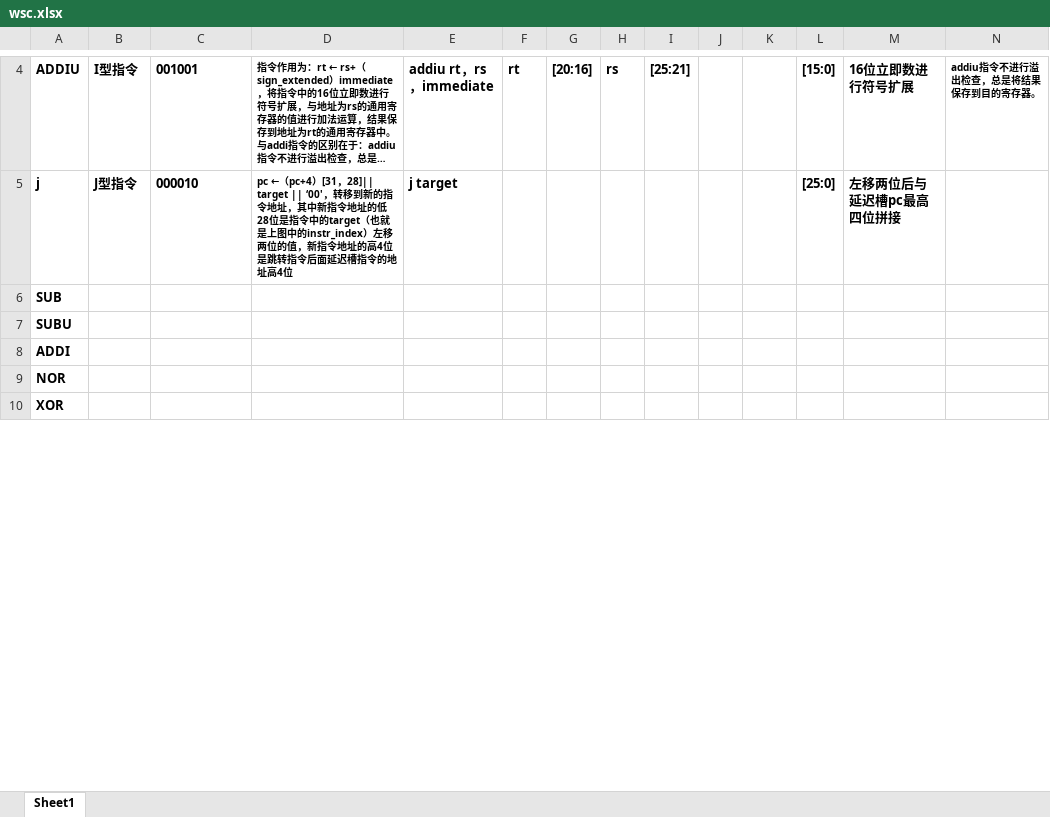
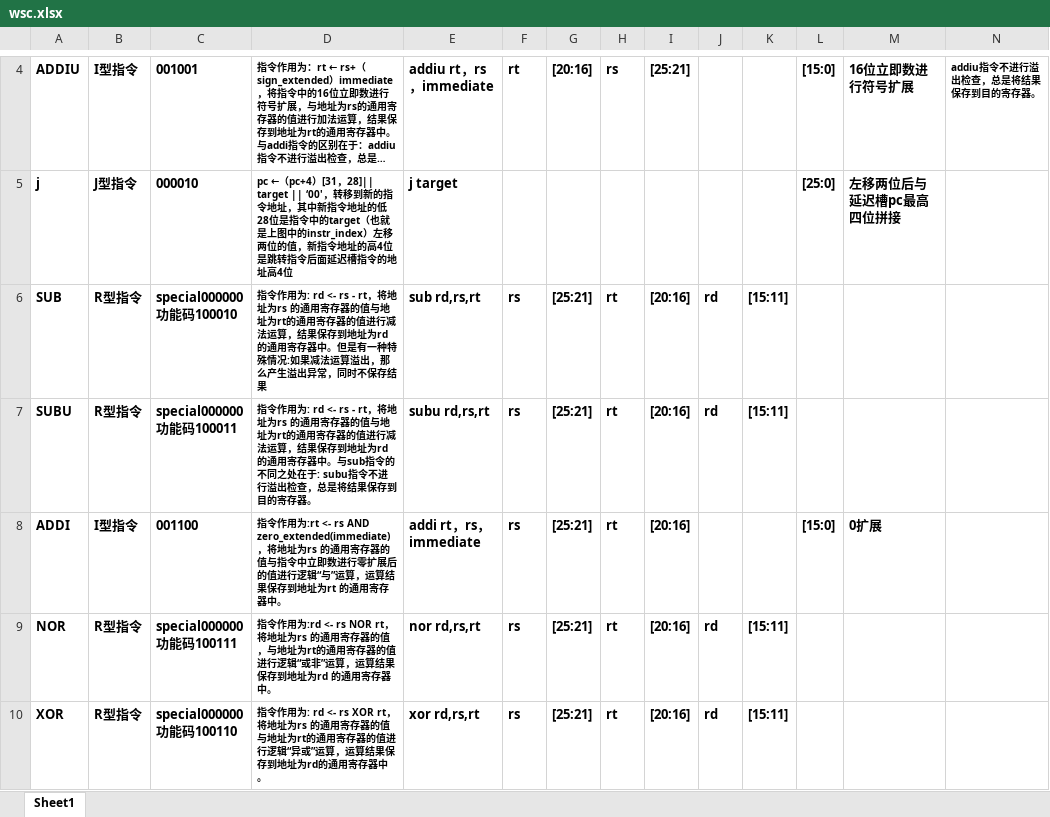
Before and after one commit to xinzwang/pipline-cpu, an Excel workbook: Instruction_Analysis/wsc.xlsx, sheet Sheet1, drawn as a sheet; only a part is shown, gaps mark what is left out; long unchanged cells end in …; values as stored, in another font and other column widths than the file's, no borders; ↵ is a line break in a cell; the diff covers the shown part only; the diff names each change by its address in the sheet, - before the commit and + after, or states it on an @@ line.

```diff
--- a/Instruction_Analysis/wsc.xlsx (sheet Sheet1)
+++ b/Instruction_Analysis/wsc.xlsx (sheet Sheet1)
-B6:B7: (empty)
+B6:B7: R型指令
-C6: (empty)
+C6: special000000 ↵ 功能码100010
-D6: (empty)
+D6: 指令作用为: rd <- rs - rt，将地址为rs 的通用寄存器的值与地址为rt的通用寄存器的值进行减法运算，结果保存到地址为rd的通用寄存器中。但是有一种特殊情况:如果减法运算溢出，那么产生溢出异常，同时不保存结果
-E6: (empty)
+E6: sub rd,rs,rt
-F6:F10: (empty)
+F6:F10: rs
-G6:G10: (empty)
+G6:G10: [25:21]
-H6:H10: (empty)
+H6:H10: rt
-I6:I10: (empty)
+I6:I10: [20:16]
-J6:J7: (empty)
+J6:J7: rd
-K6:K7: (empty)
+K6:K7: [15:11]
-C7: (empty)
+C7: special000000 ↵ 功能码100011
-D7: (empty)
+D7: 指令作用为: rd <- rs - rt，将地址为rs 的通用寄存器的值与地址为rt的通用寄存器的值进行减法运算，结果保存到地址为rd的通用寄存器中。与sub指令的不同之处在于: subu指令不进行溢出检查，总是将结果保存到目的寄存器。
-E7: (empty)
+E7: subu rd,rs,rt
-B8: (empty)
+B8: I型指令
-C8: (empty)
+C8: 001100
-D8: (empty)
+D8: 指令作用为:rt <- rs AND zero_extended(immediate)，将地址为rs 的通用寄存器的值与指令中立即数进行零扩展后的值进行逻辑“与”运算，运算结果保存到地址为rt 的通用寄存器中。
-E8: (empty)
+E8: addi rt，rs，immediate
-L8: (empty)
+L8: [15:0]
-M8: (empty)
+M8: 0扩展
-B9:B10: (empty)
+B9:B10: R型指令
-C9: (empty)
+C9: special000000 ↵ 功能码100111
-D9: (empty)
+D9: 指令作用为:rd <- rs NOR rt，将地址为rs 的通用寄存器的值，与地址为rt的通用寄存器的值进行逻辑“或非”运算，运算结果保存到地址为rd 的通用寄存器中。
-E9: (empty)
+E9: nor rd,rs,rt
-J9:J10: (empty)
+J9:J10: rd
-K9:K10: (empty)
+K9:K10: [15:11]
-C10: (empty)
+C10: special000000 ↵ 功能码100110
-D10: (empty)
+D10: 指令作用为: rd <- rs XOR rt，将地址为rs 的通用寄存器的值与地址为rt的通用寄存器的值进行逻辑“异或”运算，运算结果保存到地址为rd的通用寄存器中。
-E10: (empty)
+E10: xor rd,rs,rt
```
Also changed, not shown: 30 edited cells elsewhere in this sheet, 1 other file.
